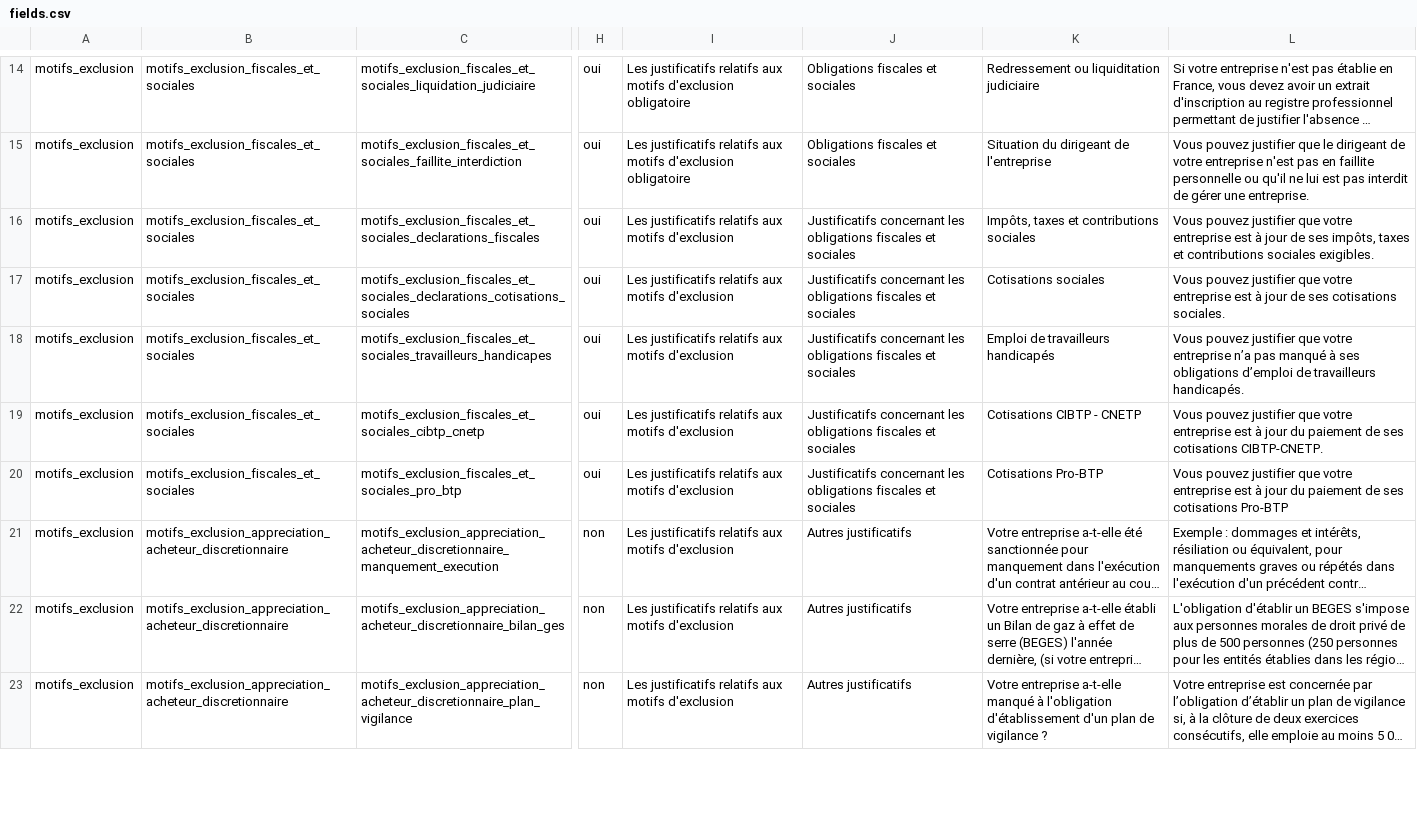
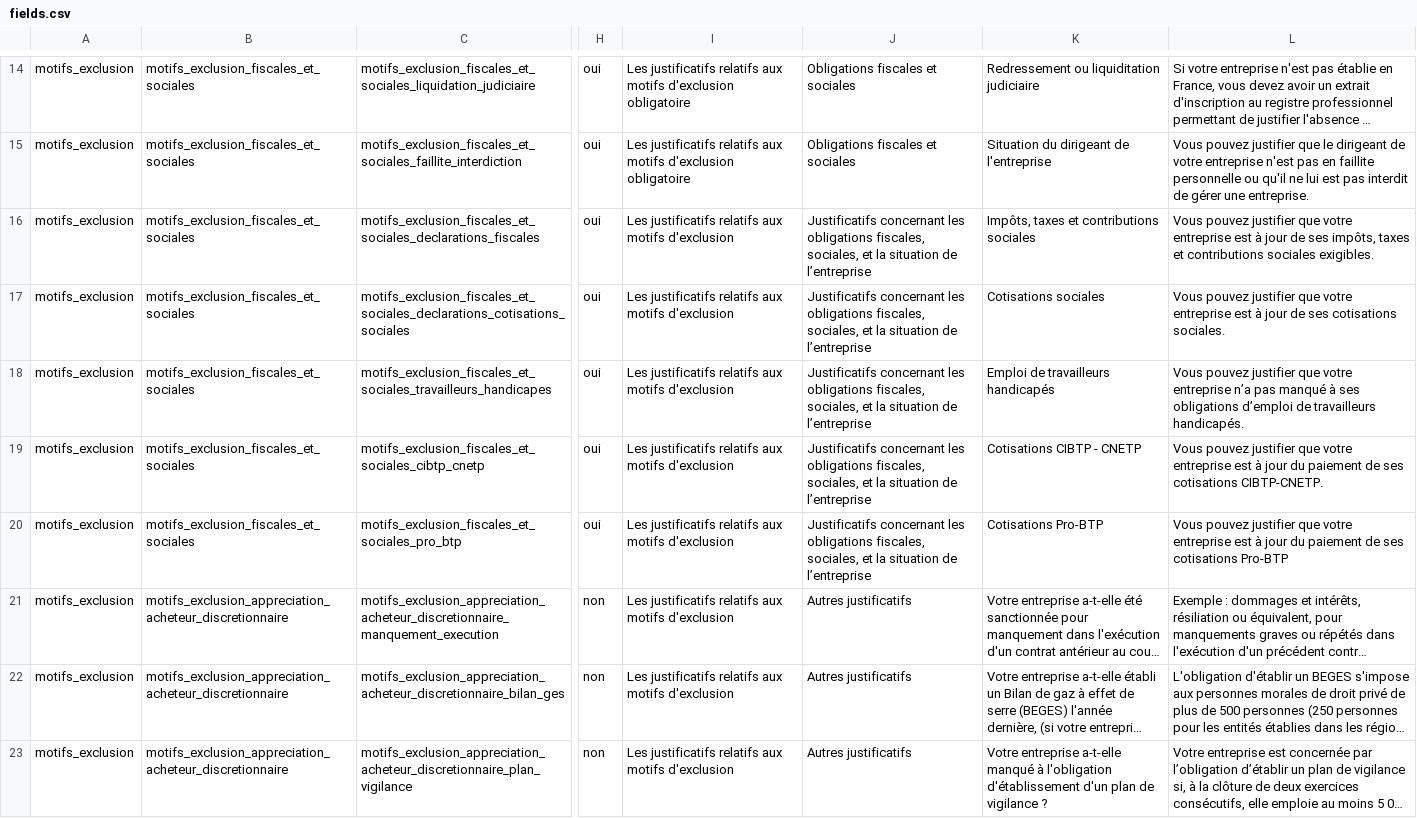
Before and after one commit to datagouv/passemarche, a CSV file: config/form_fields/fields.csv, drawn as a sheet; only a part is shown, gaps mark what is left out; long unchanged cells end in …; the diff covers the shown part only; the diff names each change by its address in the sheet, - before the commit and + after, or states it on an @@ line.

Commit message:
update fields csv

```diff
--- a/config/form_fields/fields.csv
+++ b/config/form_fields/fields.csv
-J16:J20: …les obligations fiscales et sociales
+J16:J20: …les obligations fiscales, sociales, et la situation de l’entreprise
```
Also changed, not shown: 1 edited cell elsewhere in this file, 1 other file.
